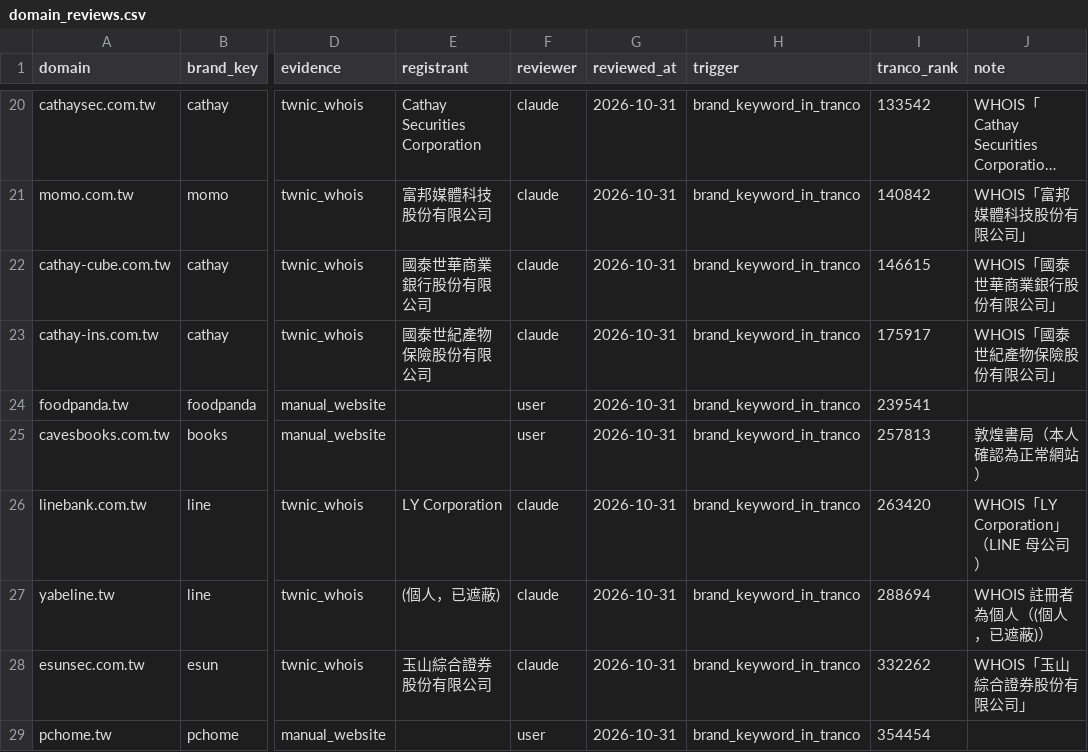
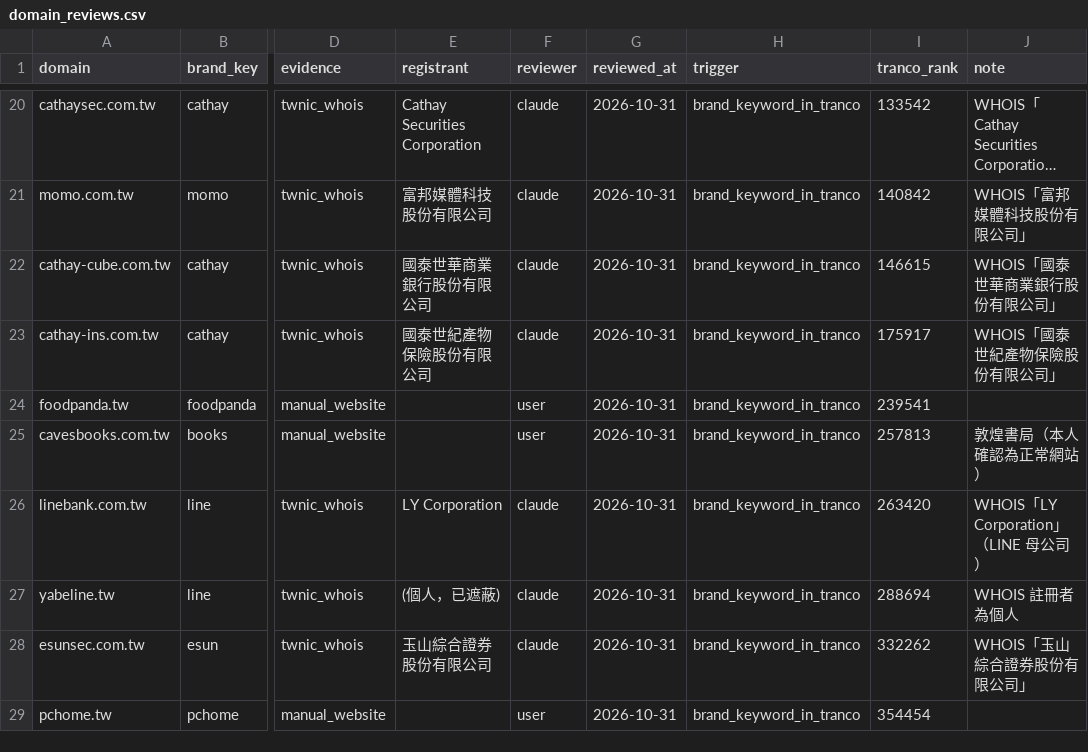
Before and after one commit to peggy918/Phishing_Website_Detection, a CSV file: data/reference/domain_reviews.csv, drawn as a sheet; only a part is shown, gaps mark what is left out; long unchanged cells end in …; the diff names each change by its address in the sheet, - before the commit and + after, or states it on an @@ line.

```diff
--- a/data/reference/domain_reviews.csv
+++ b/data/reference/domain_reviews.csv
-J27 (note): WHOIS 註冊者為個人（(個人，已遮蔽)）
+J27 (note): WHOIS 註冊者為個人
```
Also changed, not shown: 40 other files.
